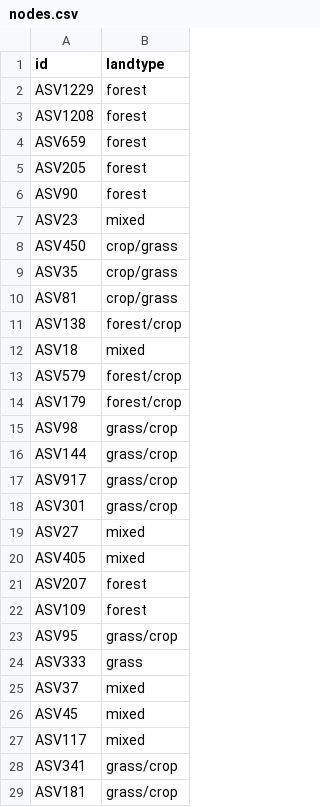
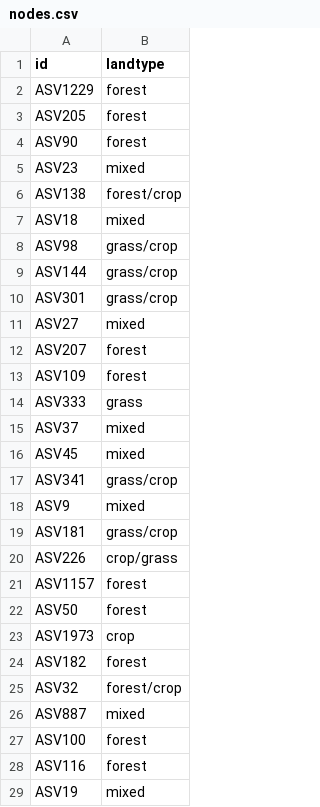
Before and after one commit to danchurch/fichtelgebirgeSoils, a CSV file: spatialAnalysis/networks/nodes.csv, drawn as a sheet; only a part is shown; the shorter side is filled out with more unchanged rows; removed rows and columns are numbered as before the commit, all else as after; the diff covers the shown part only; the diff names each change by its address in the sheet, - before the commit and + after, or states it on an @@ line.

```diff
--- a/spatialAnalysis/networks/nodes.csv
+++ b/spatialAnalysis/networks/nodes.csv
-row 3: ASV1208 | forest
-row 4: ASV659 | forest
-row 8: ASV450 | crop/grass
-row 9: ASV35 | crop/grass
-row 10: ASV81 | crop/grass
-row 13: ASV579 | forest/crop
-row 14: ASV179 | forest/crop
-row 17: ASV917 | grass/crop
-row 20: ASV405 | mixed
-row 23: ASV95 | grass/crop
-row 27: ASV117 | mixed
+row 18: ASV9 | mixed
```
Also changed, not shown: 33 removed rows and 1 moved row elsewhere in this file, 5 other files.
